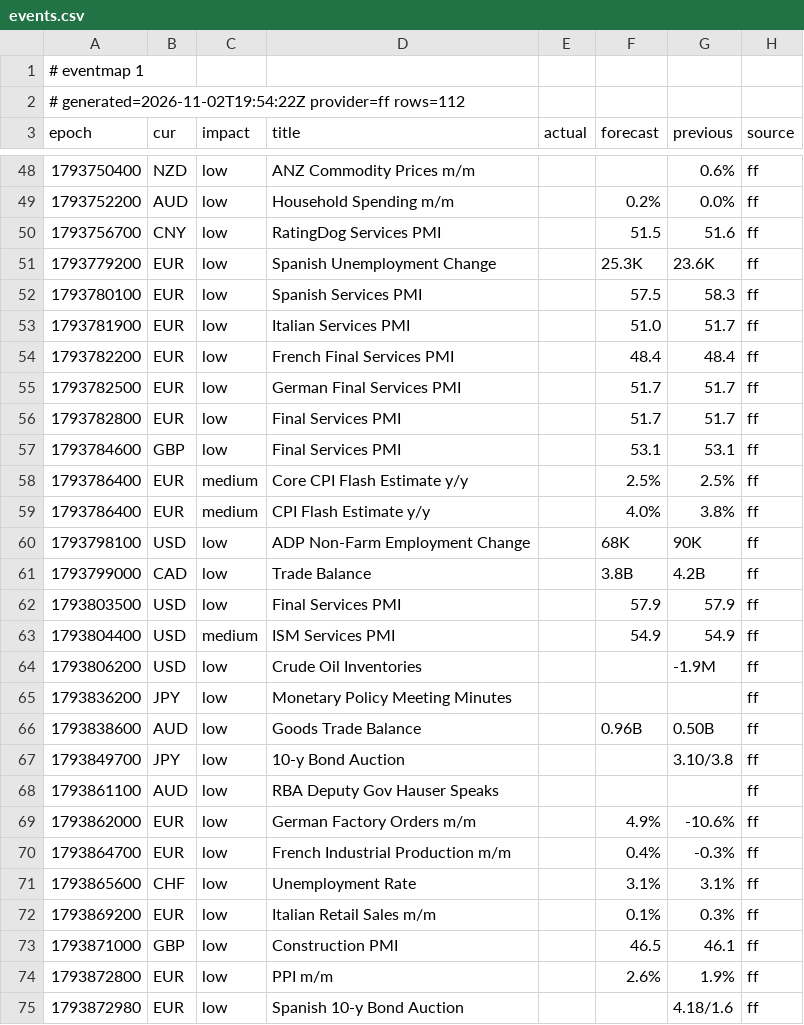
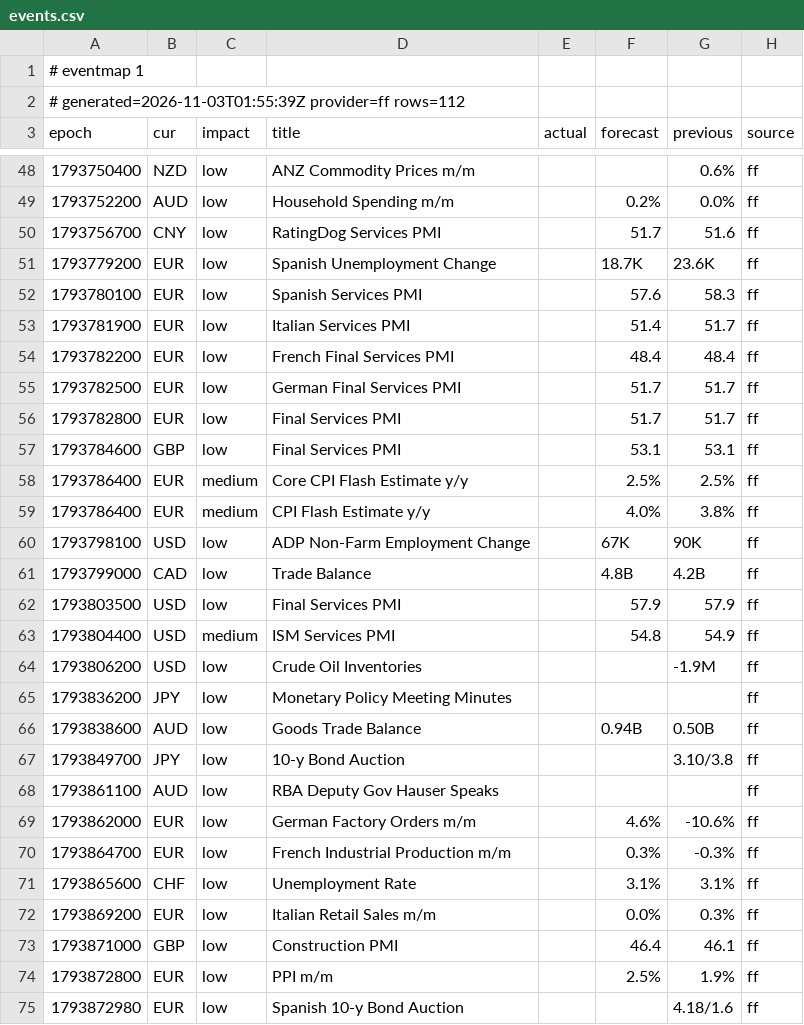
Before and after one commit to excalibur003/eventmap, a CSV file: feed/events.csv, drawn as a sheet; only a part is shown, gaps mark what is left out; the diff covers the shown part only.

Commit message:
feed 2026-11-03T01:55:40Z

```diff
--- a/feed/events.csv
+++ b/feed/events.csv
@@ -1,3 +1,3 @@
 # eventmap 1
-# generated=2026-11-02T19:54:22Z provider=ff rows=112
+# generated=2026-11-03T01:55:39Z provider=ff rows=112
 epoch|cur|impact|title|actual|forecast|previous|source
@@ -49,6 +49,6 @@ epoch|cur|impact|title|actual|forecast|previous|source
 1793752200|AUD|low|Household Spending m/m||0.2%|0.0%|ff
-1793756700|CNY|low|RatingDog Services PMI||51.5|51.6|ff
-1793779200|EUR|low|Spanish Unemployment Change||25.3K|23.6K|ff
-1793780100|EUR|low|Spanish Services PMI||57.5|58.3|ff
-1793781900|EUR|low|Italian Services PMI||51.0|51.7|ff
+1793756700|CNY|low|RatingDog Services PMI||51.7|51.6|ff
+1793779200|EUR|low|Spanish Unemployment Change||18.7K|23.6K|ff
+1793780100|EUR|low|Spanish Services PMI||57.6|58.3|ff
+1793781900|EUR|low|Italian Services PMI||51.4|51.7|ff
 1793782200|EUR|low|French Final Services PMI||48.4|48.4|ff
@@ -59,17 +59,17 @@ epoch|cur|impact|title|actual|forecast|previous|source
 1793786400|EUR|medium|CPI Flash Estimate y/y||4.0%|3.8%|ff
-1793798100|USD|low|ADP Non-Farm Employment Change||68K|90K|ff
-1793799000|CAD|low|Trade Balance||3.8B|4.2B|ff
+1793798100|USD|low|ADP Non-Farm Employment Change||67K|90K|ff
+1793799000|CAD|low|Trade Balance||4.8B|4.2B|ff
 1793803500|USD|low|Final Services PMI||57.9|57.9|ff
-1793804400|USD|medium|ISM Services PMI||54.9|54.9|ff
+1793804400|USD|medium|ISM Services PMI||54.8|54.9|ff
 1793806200|USD|low|Crude Oil Inventories|||-1.9M|ff
 1793836200|JPY|low|Monetary Policy Meeting Minutes||||ff
-1793838600|AUD|low|Goods Trade Balance||0.96B|0.50B|ff
+1793838600|AUD|low|Goods Trade Balance||0.94B|0.50B|ff
 1793849700|JPY|low|10-y Bond Auction|||3.10/3.8|ff
 1793861100|AUD|low|RBA Deputy Gov Hauser Speaks||||ff
-1793862000|EUR|low|German Factory Orders m/m||4.9%|-10.6%|ff
-1793864700|EUR|low|French Industrial Production m/m||0.4%|-0.3%|ff
+1793862000|EUR|low|German Factory Orders m/m||4.6%|-10.6%|ff
+1793864700|EUR|low|French Industrial Production m/m||0.3%|-0.3%|ff
 1793865600|CHF|low|Unemployment Rate||3.1%|3.1%|ff
-1793869200|EUR|low|Italian Retail Sales m/m||0.1%|0.3%|ff
-1793871000|GBP|low|Construction PMI||46.5|46.1|ff
-1793872800|EUR|low|PPI m/m||2.6%|1.9%|ff
+1793869200|EUR|low|Italian Retail Sales m/m||0.0%|0.3%|ff
+1793871000|GBP|low|Construction PMI||46.4|46.1|ff
+1793872800|EUR|low|PPI m/m||2.5%|1.9%|ff
 1793872980|EUR|low|Spanish 10-y Bond Auction|||4.18/1.6|ff
```
Also changed, not shown: 7 edited cells elsewhere in this file.
